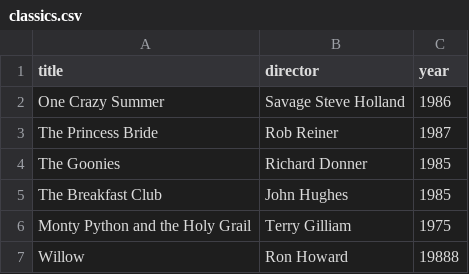
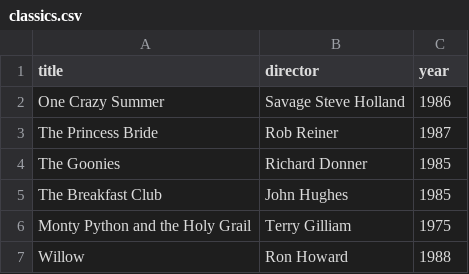
Before and after one commit to garbiglitchress/webflyx, a CSV file: classics.csv, drawn as a sheet.

Commit message:
K: idk

```diff
--- a/classics.csv
+++ b/classics.csv
@@ -6,2 +6,2 @@ The Breakfast Club, John Hughes, 1985
 Monty Python and the Holy Grail, Terry Gilliam, 1975
-Willow, Ron Howard, 19888
+Willow, Ron Howard, 1988
```
